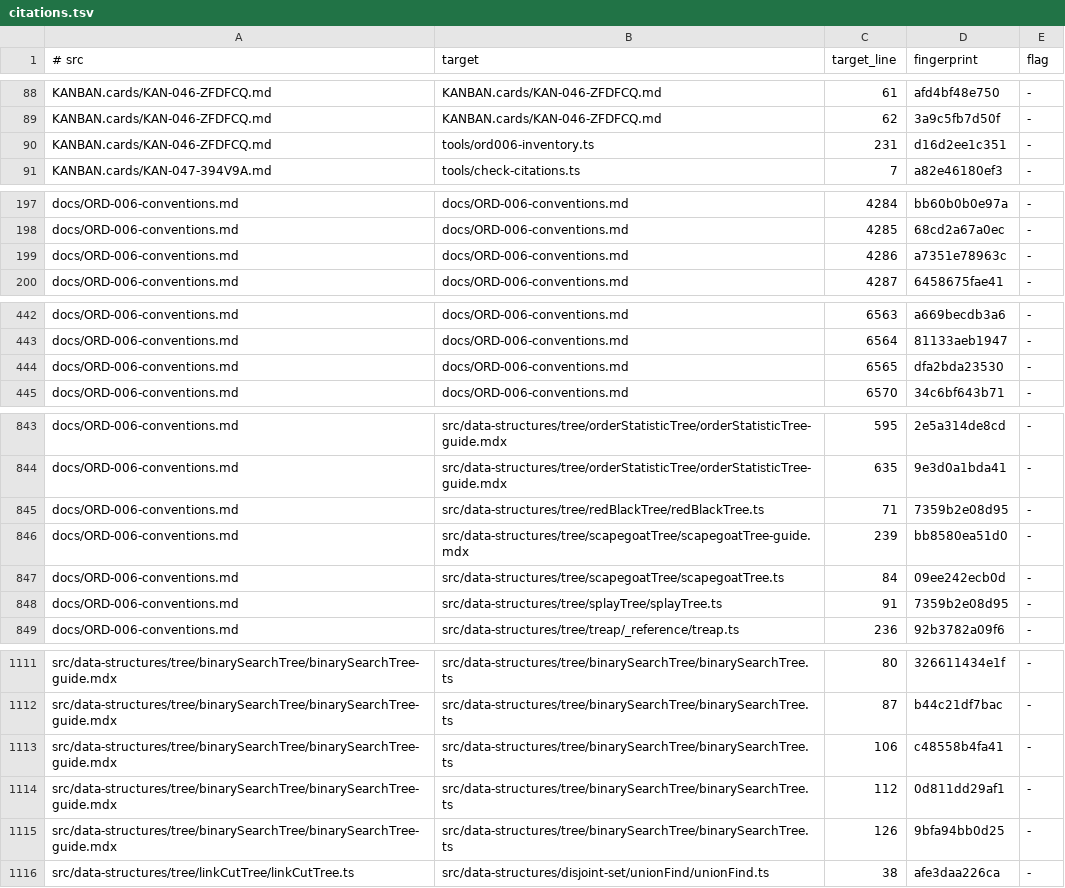
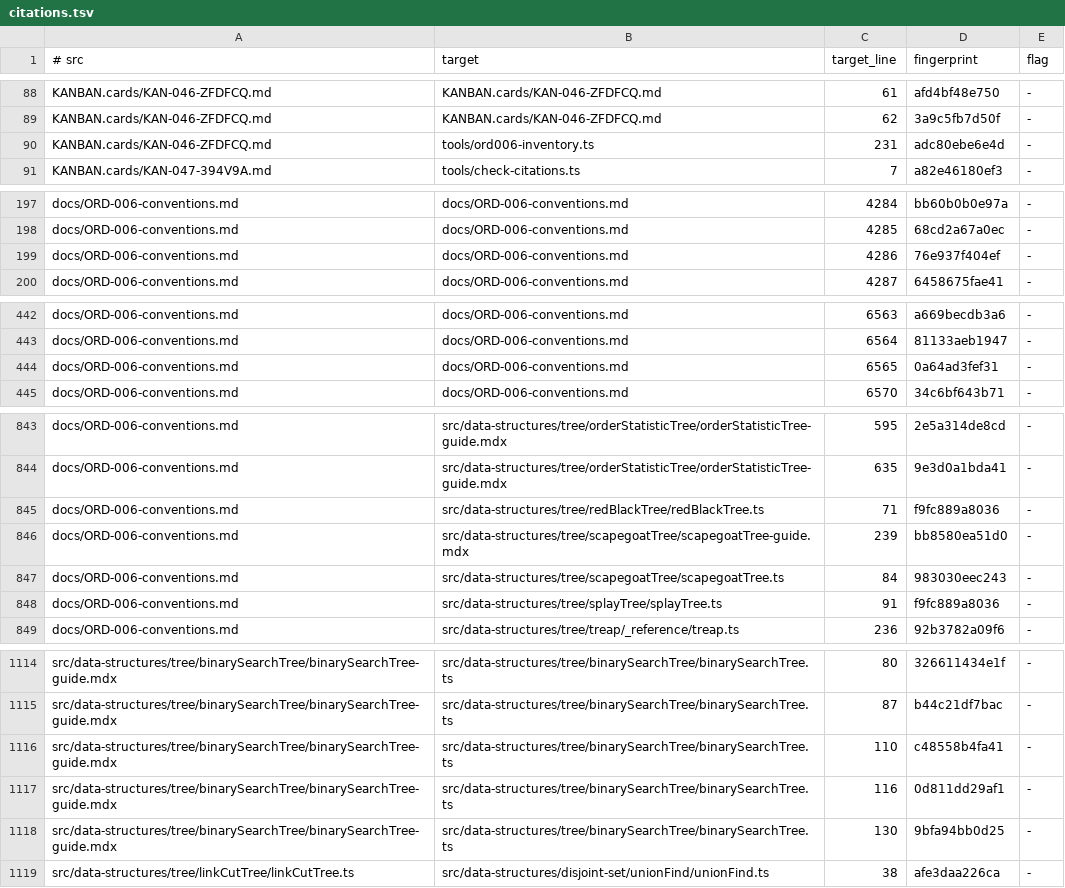
Before and after one commit to centurio1987/grow-up-programming, a TSV file: tools/_baseline/citations.tsv, drawn as a sheet; only a part is shown, gaps mark what is left out; the diff covers the shown part only.

```diff
--- a/tools/_baseline/citations.tsv
+++ b/tools/_baseline/citations.tsv
@@ -89,3 +89,3 @@ KANBAN.cards/KAN-046-ZFDFCQ.md	KANBAN.cards/KAN-046-ZFDFCQ.md	61	afd4bf48e750	-
 KANBAN.cards/KAN-046-ZFDFCQ.md	KANBAN.cards/KAN-046-ZFDFCQ.md	62	3a9c5fb7d50f	-
-KANBAN.cards/KAN-046-ZFDFCQ.md	tools/ord006-inventory.ts	231	d16d2ee1c351	-
+KANBAN.cards/KAN-046-ZFDFCQ.md	tools/ord006-inventory.ts	231	adc80ebe6e4d	-
 KANBAN.cards/KAN-047-394V9A.md	tools/check-citations.ts	7	a82e46180ef3	-
@@ -198,3 +198,3 @@ docs/ORD-006-conventions.md	docs/ORD-006-conventions.md	4284	bb60b0b0e97a	-
 docs/ORD-006-conventions.md	docs/ORD-006-conventions.md	4285	68cd2a67a0ec	-
-docs/ORD-006-conventions.md	docs/ORD-006-conventions.md	4286	a7351e78963c	-
+docs/ORD-006-conventions.md	docs/ORD-006-conventions.md	4286	76e937f404ef	-
 docs/ORD-006-conventions.md	docs/ORD-006-conventions.md	4287	6458675fae41	-
@@ -443,3 +443,3 @@ docs/ORD-006-conventions.md	docs/ORD-006-conventions.md	6563	a669becdb3a6	-
 docs/ORD-006-conventions.md	docs/ORD-006-conventions.md	6564	81133aeb1947	-
-docs/ORD-006-conventions.md	docs/ORD-006-conventions.md	6565	dfa2bda23530	-
+docs/ORD-006-conventions.md	docs/ORD-006-conventions.md	6565	0a64ad3fef31	-
 docs/ORD-006-conventions.md	docs/ORD-006-conventions.md	6570	34c6bf643b71	-
@@ -844,6 +844,6 @@ docs/ORD-006-conventions.md	src/data-structures/tree/orderStatisticTree/orderSta
 docs/ORD-006-conventions.md	src/data-structures/tree/orderStatisticTree/orderStatisticTree-guide.mdx	635	9e3d0a1bda41	-
-docs/ORD-006-conventions.md	src/data-structures/tree/redBlackTree/redBlackTree.ts	71	7359b2e08d95	-
+docs/ORD-006-conventions.md	src/data-structures/tree/redBlackTree/redBlackTree.ts	71	f9fc889a8036	-
 docs/ORD-006-conventions.md	src/data-structures/tree/scapegoatTree/scapegoatTree-guide.mdx	239	bb8580ea51d0	-
-docs/ORD-006-conventions.md	src/data-structures/tree/scapegoatTree/scapegoatTree.ts	84	09ee242ecb0d	-
-docs/ORD-006-conventions.md	src/data-structures/tree/splayTree/splayTree.ts	91	7359b2e08d95	-
+docs/ORD-006-conventions.md	src/data-structures/tree/scapegoatTree/scapegoatTree.ts	84	983030eec243	-
+docs/ORD-006-conventions.md	src/data-structures/tree/splayTree/splayTree.ts	91	f9fc889a8036	-
 docs/ORD-006-conventions.md	src/data-structures/tree/treap/_reference/treap.ts	236	92b3782a09f6	-
@@ -1112,5 +1115,5 @@ src/data-structures/tree/binarySearchTree/binarySearchTree-guide.mdx	src/data-st
 src/data-structures/tree/binarySearchTree/binarySearchTree-guide.mdx	src/data-structures/tree/binarySearchTree/binarySearchTree.ts	87	b44c21df7bac	-
-src/data-structures/tree/binarySearchTree/binarySearchTree-guide.mdx	src/data-structures/tree/binarySearchTree/binarySearchTree.ts	106	c48558b4fa41	-
-src/data-structures/tree/binarySearchTree/binarySearchTree-guide.mdx	src/data-structures/tree/binarySearchTree/binarySearchTree.ts	112	0d811dd29af1	-
-src/data-structures/tree/binarySearchTree/binarySearchTree-guide.mdx	src/data-structures/tree/binarySearchTree/binarySearchTree.ts	126	9bfa94bb0d25	-
+src/data-structures/tree/binarySearchTree/binarySearchTree-guide.mdx	src/data-structures/tree/binarySearchTree/binarySearchTree.ts	110	c48558b4fa41	-
+src/data-structures/tree/binarySearchTree/binarySearchTree-guide.mdx	src/data-structures/tree/binarySearchTree/binarySearchTree.ts	116	0d811dd29af1	-
+src/data-structures/tree/binarySearchTree/binarySearchTree-guide.mdx	src/data-structures/tree/binarySearchTree/binarySearchTree.ts	130	9bfa94bb0d25	-
 src/data-structures/tree/linkCutTree/linkCutTree.ts	src/data-structures/disjoint-set/unionFind/unionFind.ts	38	afe3daa226ca	-
```
Also changed, not shown: 3 added rows and 13 edited cells elsewhere in this file, docs/ORD-006-inventory.tsv, 36 other files.
